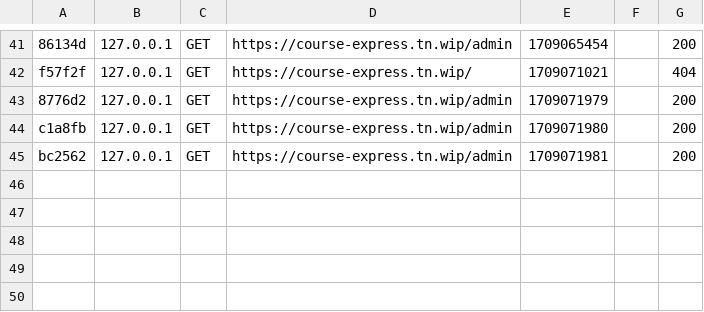
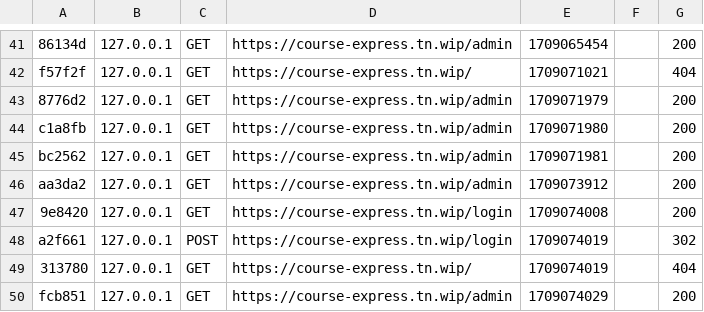
Before and after one commit to RhoumaInes/backoffice-e-commerce-symfony, a CSV file: var/cache/dev/profiler/index.csv, drawn as a sheet; only a part is shown, gaps mark what is left out.

```diff
--- a/var/cache/dev/profiler/index.csv
+++ b/var/cache/dev/profiler/index.csv
@@ -45 +45,6 @@ c1a8fb,127.0.0.1,GET,https://course-express.tn.wip/admin,1709071980,,200
 bc2562,127.0.0.1,GET,https://course-express.tn.wip/admin,1709071981,,200
+aa3da2,127.0.0.1,GET,https://course-express.tn.wip/admin,1709073912,,200
+9e8420,127.0.0.1,GET,https://course-express.tn.wip/login,1709074008,,200
+a2f661,127.0.0.1,POST,https://course-express.tn.wip/login,1709074019,,302
+313780,127.0.0.1,GET,https://course-express.tn.wip/,1709074019,,404
+fcb851,127.0.0.1,GET,https://course-express.tn.wip/admin,1709074029,,200
```
Also changed, not shown: 51 other files.
